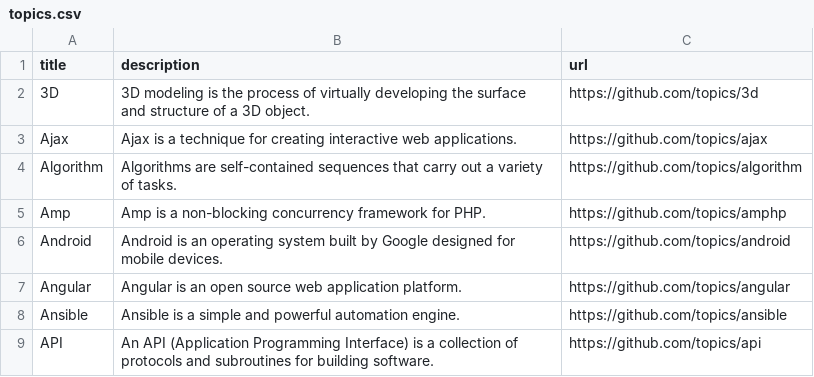
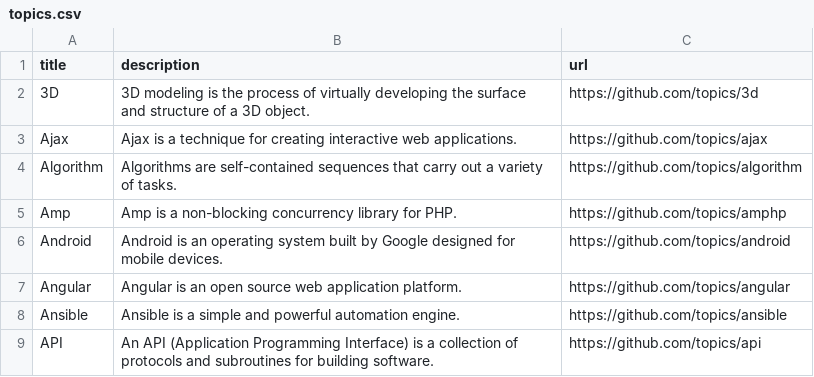
Before and after one commit to vikashvsp/github-topic-scrapper, a CSV file: topics.csv, drawn as a sheet; only a part is shown.

Commit message:
scrapping the content of a topic

```diff
--- a/topics.csv
+++ b/topics.csv
@@ -4,3 +4,3 @@ Ajax,Ajax is a technique for creating interactive web applications.,https://gith
 Algorithm,Algorithms are self-contained sequences that carry out a variety of tasks.,https://github.com/topics/algorithm
-Amp,Amp is a non-blocking concurrency framework for PHP.,https://github.com/topics/amphp
+Amp,Amp is a non-blocking concurrency library for PHP.,https://github.com/topics/amphp
 Android,Android is an operating system built by Google designed for mobile devices.,https://github.com/topics/android
```
Also changed, not shown: 2 other files.
